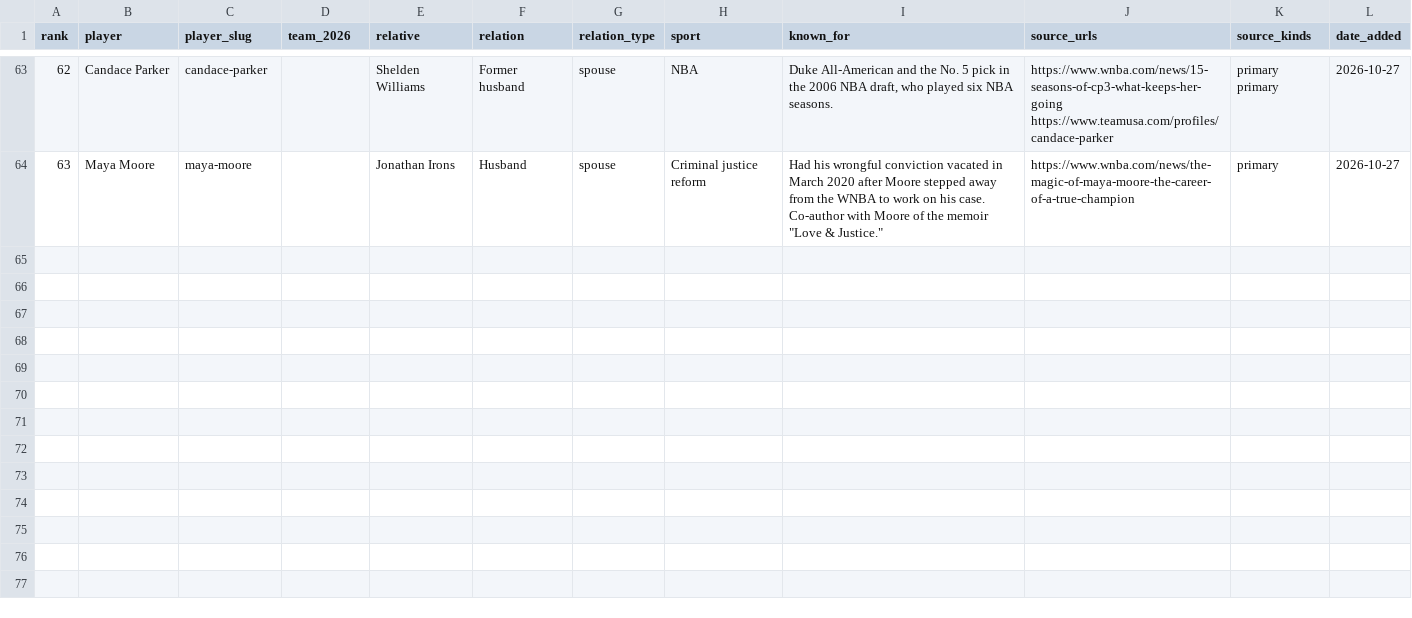
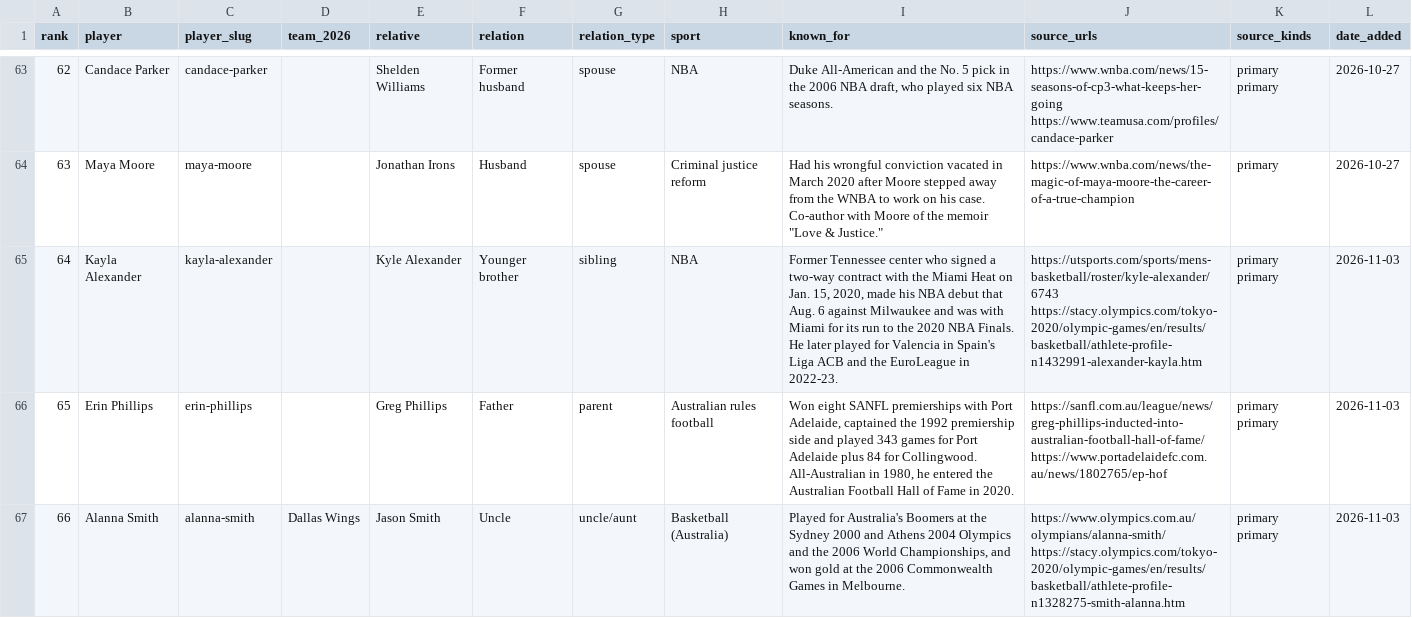
Before and after one commit to ryanmoalemi/fullcourtbuckets, a CSV file: news/wnba-players-famous-relatives/famous-relatives.csv, drawn as a sheet; only a part is shown, gaps mark what is left out; the diff covers the shown part only; the diff names each change by its address in the sheet, - before the commit and + after, or states it on an @@ line.

Commit message:
Famous relatives: add 11 rows (Kyle Alexander, Greg Phillips, Jason Smith, Paul Maley, Thierry Rupert, Philip and Hanne Mestdagh, Frederic Fauthoux, Milica Dabovic, Mike Anderson, Doneeka Hodges); 74 relatives

```diff
--- a/news/wnba-players-famous-relatives/famous-relatives.csv
+++ b/news/wnba-players-famous-relatives/famous-relatives.csv
+row 65: 64 | Kayla Alexander | kayla-alexander |  | Kyle Alexander | Younger brother | sibling | NBA | Former Tennessee center who signed a two-way contract with the Miami Heat on Jan. 15, 2020, made his NBA debut that Aug. 6 against Milwaukee and was with Miami for its run to the 2020 NBA Finals. He later played for Valencia in Spain's Liga ACB and the EuroLeague in 2022-23. | https://utsports.com/sports/mens-basketball/roster/kyle-alexander/6743 https://stacy.olympics.com/tokyo-2020/olympic-games/en/results/basketball/athlete-profile-n1432991-alexander-kayla.htm | primary primary | 2026-11-03
+row 66: 65 | Erin Phillips | erin-phillips |  | Greg Phillips | Father | parent | Australian rules football | Won eight SANFL premierships with Port Adelaide, captained the 1992 premiership side and played 343 games for Port Adelaide plus 84 for Collingwood. All-Australian in 1980, he entered the Australian Football Hall of Fame in 2020. | https://sanfl.com.au/league/news/greg-phillips-inducted-into-australian-football-hall-of-fame/ https://www.portadelaidefc.com.au/news/1802765/ep-hof | primary primary | 2026-11-03
+row 67: 66 | Alanna Smith | alanna-smith | Dallas Wings | Jason Smith | Uncle | uncle/aunt | Basketball (Australia) | Played for Australia's Boomers at the Sydney 2000 and Athens 2004 Olympics and the 2006 World Championships, and won gold at the 2006 Commonwealth Games in Melbourne. | https://www.olympics.com.au/olympians/alanna-smith/ https://stacy.olympics.com/tokyo-2020/olympic-games/en/results/basketball/athlete-profile-n1328275-smith-alanna.htm | primary primary | 2026-11-03
```
Also changed, not shown: 8 added rows elsewhere in this file, 26 other files.
